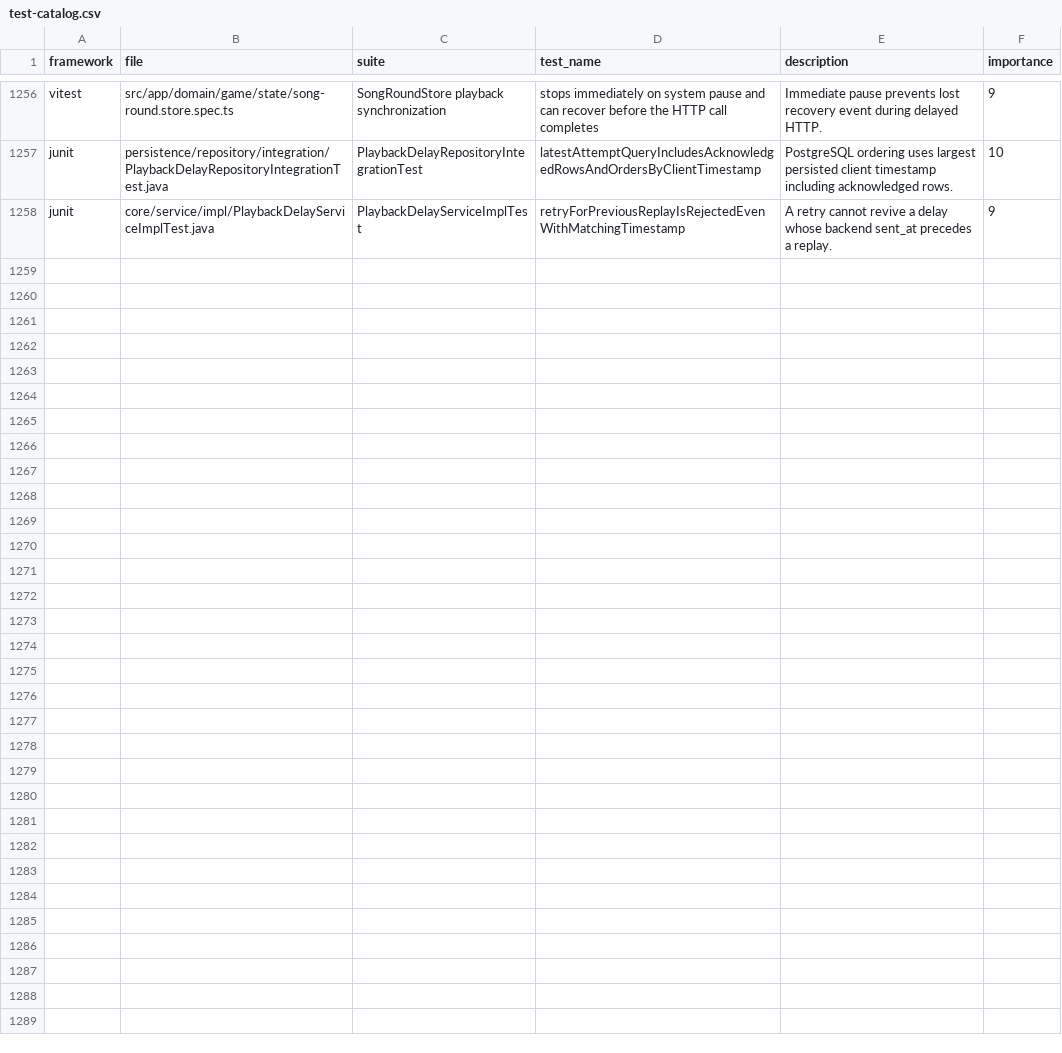
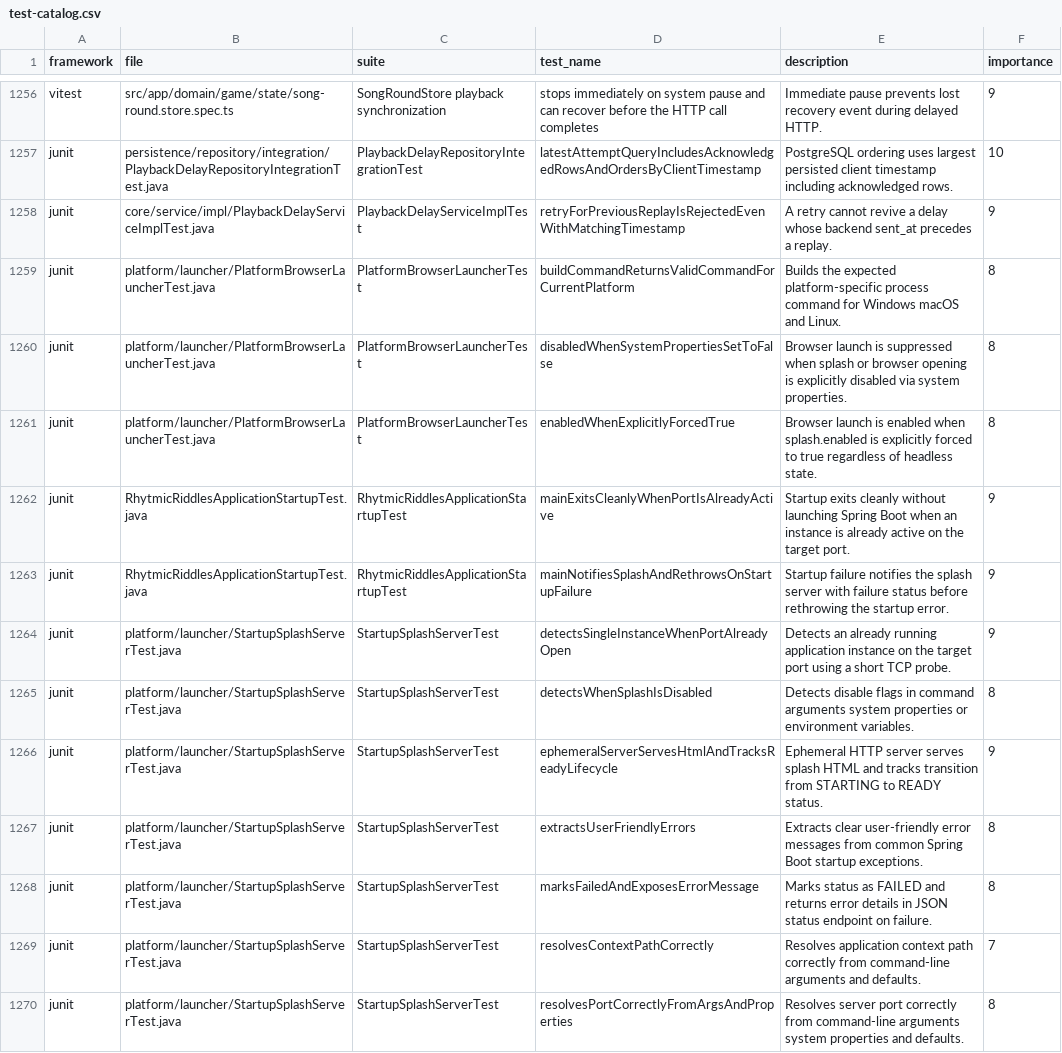
Before and after one commit to Joohnyde/rhythmic-riddles, a CSV file: docs/developer-guide/testing/test-catalog.csv, drawn as a sheet; only a part is shown, gaps mark what is left out; the diff names each change by its address in the sheet, - before the commit and + after, or states it on an @@ line.

Commit message:
[8 Filip] add V1 splash screen

```diff
--- a/docs/developer-guide/testing/test-catalog.csv
+++ b/docs/developer-guide/testing/test-catalog.csv
+row 1259: junit | platform/launcher/PlatformBrowserLauncherTest.java | PlatformBrowserLauncherTest | buildCommandReturnsValidCommandForCurrentPlatform | Builds the expected platform-specific process command for Windows macOS and Linux. | 8
+row 1260: junit | platform/launcher/PlatformBrowserLauncherTest.java | PlatformBrowserLauncherTest | disabledWhenSystemPropertiesSetToFalse | Browser launch is suppressed when splash or browser opening is explicitly disabled via system properties. | 8
+row 1261: junit | platform/launcher/PlatformBrowserLauncherTest.java | PlatformBrowserLauncherTest | enabledWhenExplicitlyForcedTrue | Browser launch is enabled when splash.enabled is explicitly forced to true regardless of headless state. | 8
+row 1262: junit | RhytmicRiddlesApplicationStartupTest.java | RhytmicRiddlesApplicationStartupTest | mainExitsCleanlyWhenPortIsAlreadyActive | Startup exits cleanly without launching Spring Boot when an instance is already active on the target port. | 9
+row 1263: junit | RhytmicRiddlesApplicationStartupTest.java | RhytmicRiddlesApplicationStartupTest | mainNotifiesSplashAndRethrowsOnStartupFailure | Startup failure notifies the splash server with failure status before rethrowing the startup error. | 9
+row 1264: junit | platform/launcher/StartupSplashServerTest.java | StartupSplashServerTest | detectsSingleInstanceWhenPortAlreadyOpen | Detects an already running application instance on the target port using a short TCP probe. | 9
+row 1265: junit | platform/launcher/StartupSplashServerTest.java | StartupSplashServerTest | detectsWhenSplashIsDisabled | Detects disable flags in command arguments system properties or environment variables. | 8
+row 1266: junit | platform/launcher/StartupSplashServerTest.java | StartupSplashServerTest | ephemeralServerServesHtmlAndTracksReadyLifecycle | Ephemeral HTTP server serves splash HTML and tracks transition from STARTING to READY status. | 9
+row 1267: junit | platform/launcher/StartupSplashServerTest.java | StartupSplashServerTest | extractsUserFriendlyErrors | Extracts clear user-friendly error messages from common Spring Boot startup exceptions. | 8
+row 1268: junit | platform/launcher/StartupSplashServerTest.java | StartupSplashServerTest | marksFailedAndExposesErrorMessage | Marks status as FAILED and returns error details in JSON status endpoint on failure. | 8
+row 1269: junit | platform/launcher/StartupSplashServerTest.java | StartupSplashServerTest | resolvesContextPathCorrectly | Resolves application context path correctly from command-line arguments and defaults. | 7
+row 1270: junit | platform/launcher/StartupSplashServerTest.java | StartupSplashServerTest | resolvesPortCorrectlyFromArgsAndProperties | Resolves server port correctly from command-line arguments system properties and defaults. | 8
```
Also changed, not shown: 11 other files.
